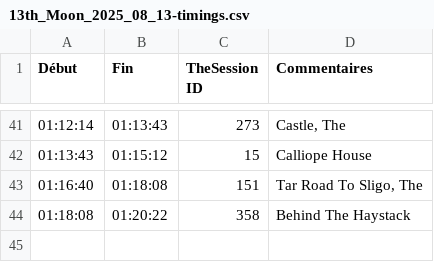
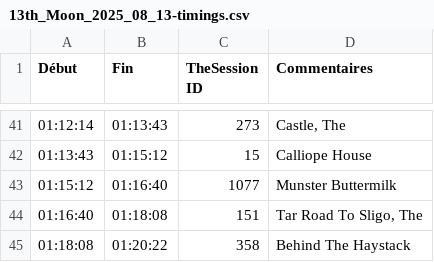
Before and after one commit to Batpapa/Cadence, a CSV file: test-fixtures/sessions/13th_Moon_2025_08_13-timings.csv, drawn as a sheet; only a part is shown, gaps mark what is left out.

```diff
--- a/test-fixtures/sessions/13th_Moon_2025_08_13-timings.csv
+++ b/test-fixtures/sessions/13th_Moon_2025_08_13-timings.csv
@@ -42,2 +42,3 @@ Début,Fin,TheSession ID,Commentaires
 01:13:43,01:15:12,15,Calliope House
+01:15:12,01:16:40,1077,Munster Buttermilk
 01:16:40,01:18:08,151,"Tar Road To Sligo, The"
```
Also changed, not shown: test-fixtures/sessions/13th_Moon_2025_07_02-timings.csv, test-fixtures/sessions/13th_Moon_2025_08_27-timings.csv, 2 other files.
